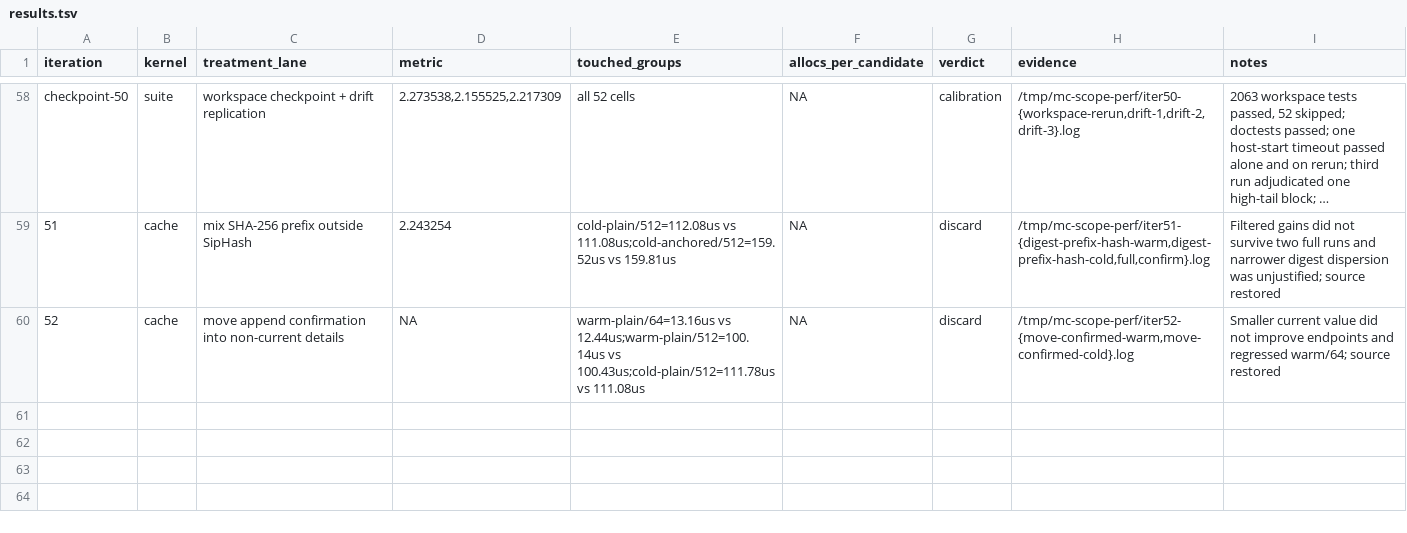
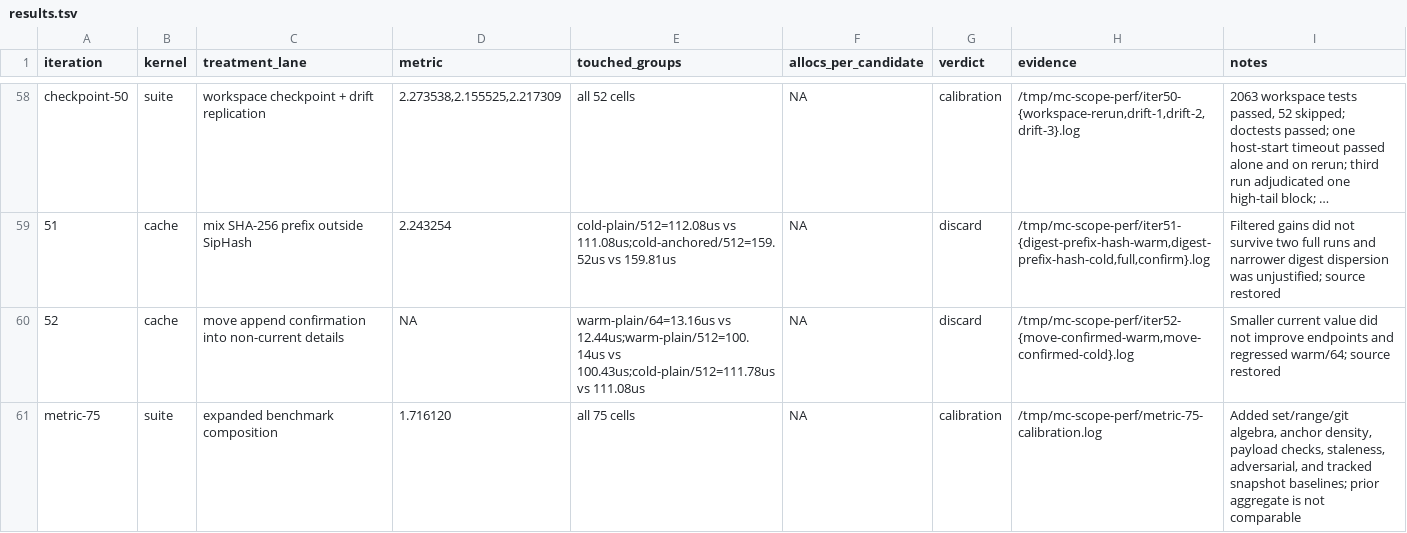
Before and after one commit to ahrav/magic-context, a TSV file: perf-notes/results.tsv, drawn as a sheet; only a part is shown, gaps mark what is left out; long unchanged cells end in …; the diff names each change by its address in the sheet, - before the commit and + after, or states it on an @@ line.

Commit message:
experiment: record 75-cell metric composition

```diff
--- a/perf-notes/results.tsv
+++ b/perf-notes/results.tsv
+row 61: metric-75 | suite | expanded benchmark composition | 1.716120 | all 75 cells | NA | calibration | /tmp/mc-scope-perf/metric-75-calibration.log | Added set/range/git algebra, anchor density, payload checks, staleness, adversarial, and tracked snapshot baselines; prior aggregate is not comparable
```
